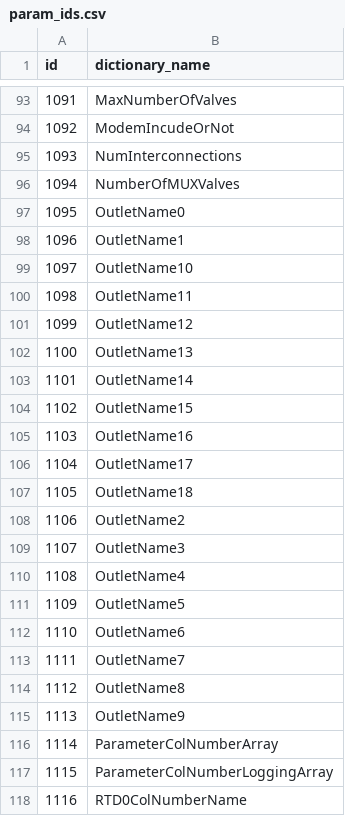
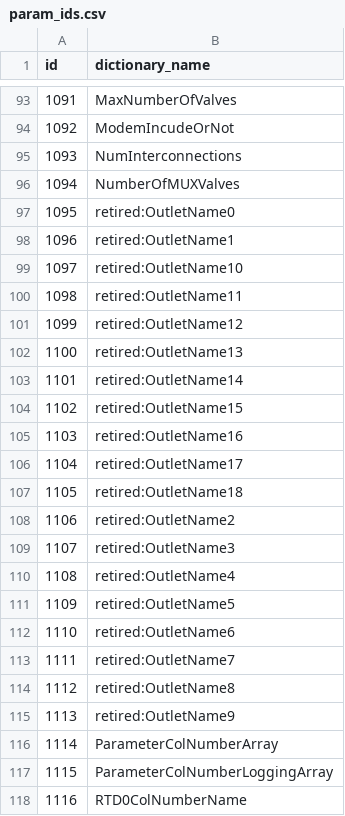
Before and after one commit to EnviroDevelo/cems-platform, a CSV file: app_vmmux/tools/param_ids.csv, drawn as a sheet; only a part is shown, gaps mark what is left out; the diff covers the shown part only.

```diff
--- a/app_vmmux/tools/param_ids.csv
+++ b/app_vmmux/tools/param_ids.csv
@@ -96,21 +96,21 @@ id,dictionary_name
 1094,NumberOfMUXValves
-1095,OutletName0
-1096,OutletName1
-1097,OutletName10
-1098,OutletName11
-1099,OutletName12
-1100,OutletName13
-1101,OutletName14
-1102,OutletName15
-1103,OutletName16
-1104,OutletName17
-1105,OutletName18
-1106,OutletName2
-1107,OutletName3
-1108,OutletName4
-1109,OutletName5
-1110,OutletName6
-1111,OutletName7
-1112,OutletName8
-1113,OutletName9
+1095,retired:OutletName0
+1096,retired:OutletName1
+1097,retired:OutletName10
+1098,retired:OutletName11
+1099,retired:OutletName12
+1100,retired:OutletName13
+1101,retired:OutletName14
+1102,retired:OutletName15
+1103,retired:OutletName16
+1104,retired:OutletName17
+1105,retired:OutletName18
+1106,retired:OutletName2
+1107,retired:OutletName3
+1108,retired:OutletName4
+1109,retired:OutletName5
+1110,retired:OutletName6
+1111,retired:OutletName7
+1112,retired:OutletName8
+1113,retired:OutletName9
 1114,ParameterColNumberArray
```
Also changed, not shown: 57 added rows and 38 edited cells elsewhere in this file, 21 other files.
